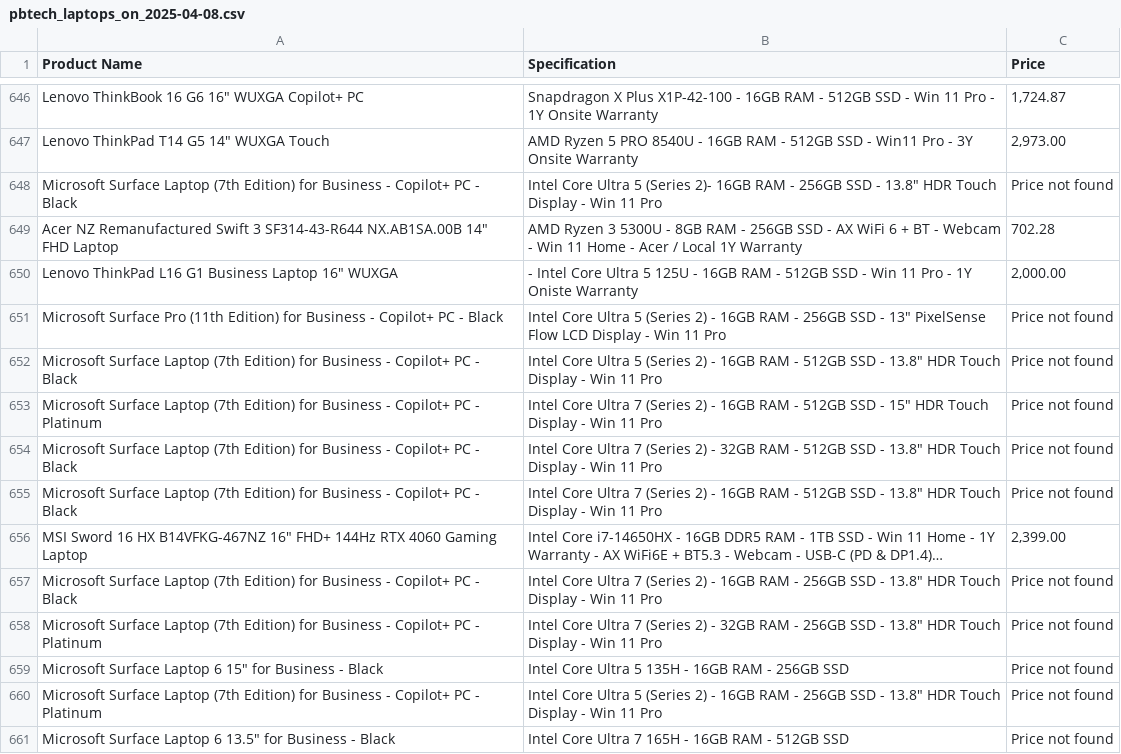
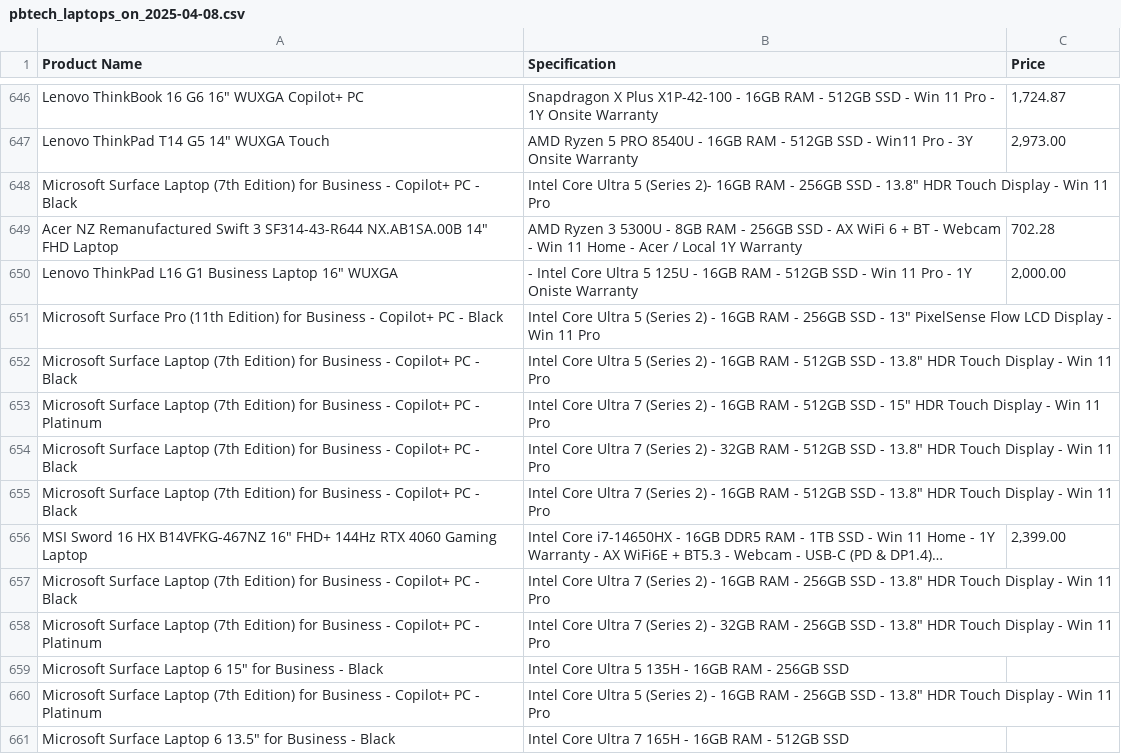
Before and after one commit to dvnguyen02/PBTech-scraper, a CSV file: pbtech_laptops_on_2025-04-08.csv, drawn as a sheet; only a part is shown, gaps mark what is left out; long unchanged cells end in …; the diff covers the shown part only; the diff names each change by its address in the sheet, - before the commit and + after, or states it on an @@ line.

```diff
--- a/pbtech_laptops_on_2025-04-08.csv
+++ b/pbtech_laptops_on_2025-04-08.csv
-C648 (Price): Price not found
+C648 (Price): (empty)
-C651:C655 (Price): Price not found
+C651:C655 (Price): (empty)
-C657:C661 (Price): Price not found
+C657:C661 (Price): (empty)
```
Also changed, not shown: 133 edited cells elsewhere in this file, 2 other files.
